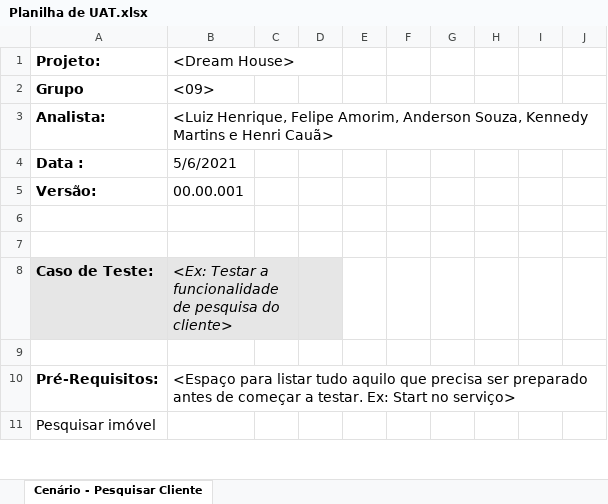
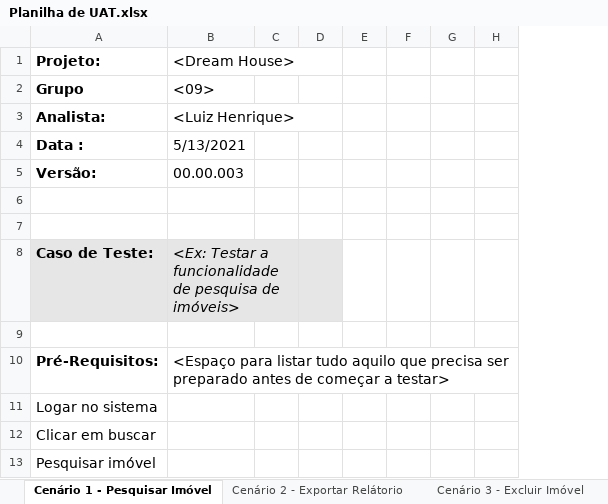
Before and after one commit to Dream-House-Grupo-9/Documentos, an Excel workbook: Documentação/Planilha de UAT.xlsx, sheet Cenário 1 - Pesquisar Imóvel, drawn as a sheet; only a part is shown; values as stored, in another font and other column widths than the file's, no borders; removed rows and columns are numbered as before the commit, all else as after; the diff covers the shown part only; the diff names each change by its address in the sheet, - before the commit and + after, or states it on an @@ line.

```diff
--- a/Documentação/Planilha de UAT.xlsx (sheet Cenário 1 - Pesquisar Imóvel)
+++ b/Documentação/Planilha de UAT.xlsx (sheet Cenário 1 - Pesquisar Imóvel)
-sheet tab: Cenário - Pesquisar Cliente
+sheet tab: Cenário 1 - Pesquisar Imóvel
+sheet tab: Cenário 2 - Exportar Relátorio
+sheet tab: Cenário 3 - Excluir Imóvel
-column C, empty
+column C, empty
-column I, empty
-column J, empty
-B3: <Luiz Henrique, Felipe Amorim, Anderson Souza, Kennedy Martins e Henri Cauã>
+B3: <Luiz Henrique>
-B4: 5/6/2021
+B4: 5/13/2021
-B5: 00.00.001
+B5: 00.00.003
-B8: …de pesquisa do cliente>
+B8: …de pesquisa de imóveis>
-B10: …começar a testar. Ex: Start no serviço>
+B10: …começar a testar>
+row 11: Logar no sistema
+row 12: Clicar em buscar
```
Also changed, not shown: 4 removed rows, 19 edited cells and cell formats elsewhere in this sheet, other sheet tabs.
